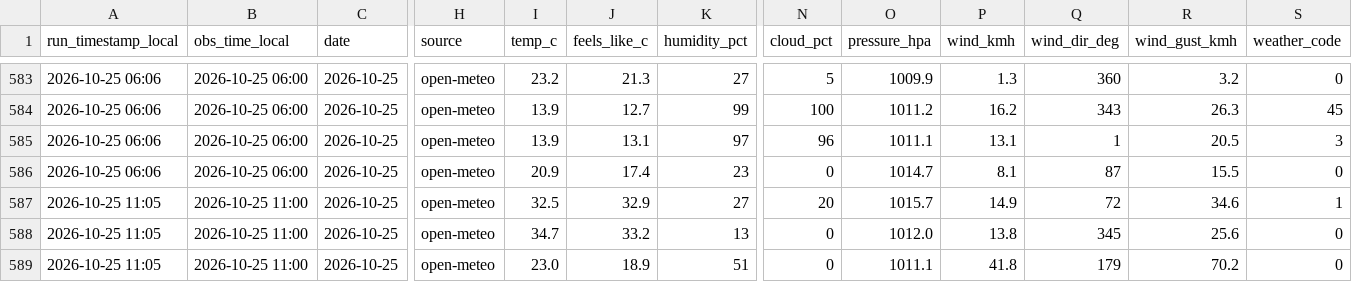
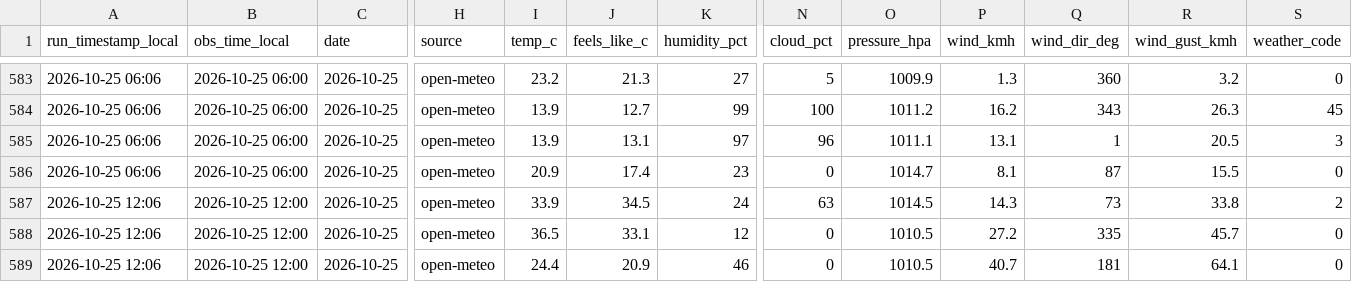
Before and after one commit to antonil8832/namibia_weather, a CSV file: data/namibia_weather.csv, drawn as a sheet; only a part is shown, gaps mark what is left out; the diff covers the shown part only; the diff names each change by its address in the sheet, - before the commit and + after, or states it on an @@ line.

Commit message:
Weather update 2026-10-25 12:06 Windhoek

```diff
--- a/data/namibia_weather.csv
+++ b/data/namibia_weather.csv
-A587:A589 (run_timestamp_local): 2026-10-25 11:05
+A587:A589 (run_timestamp_local): 2026-10-25 12:06
-B587:B589 (obs_time_local): 2026-10-25 11:00
+B587:B589 (obs_time_local): 2026-10-25 12:00
-I587 (temp_c): 32.5
+I587 (temp_c): 33.9
-J587 (feels_like_c): 32.9
+J587 (feels_like_c): 34.5
-K587 (humidity_pct): 27
+K587 (humidity_pct): 24
-N587 (cloud_pct): 20
+N587 (cloud_pct): 63
-O587 (pressure_hpa): 1015.7
+O587 (pressure_hpa): 1014.5
-P587 (wind_kmh): 14.9
+P587 (wind_kmh): 14.3
-Q587 (wind_dir_deg): 72
+Q587 (wind_dir_deg): 73
-R587 (wind_gust_kmh): 34.6
+R587 (wind_gust_kmh): 33.8
-S587 (weather_code): 1
+S587 (weather_code): 2
-I588 (temp_c): 34.7
+I588 (temp_c): 36.5
-J588 (feels_like_c): 33.2
+J588 (feels_like_c): 33.1
-K588 (humidity_pct): 13
+K588 (humidity_pct): 12
-O588 (pressure_hpa): 1012.0
+O588 (pressure_hpa): 1010.5
-P588 (wind_kmh): 13.8
+P588 (wind_kmh): 27.2
-Q588 (wind_dir_deg): 345
+Q588 (wind_dir_deg): 335
-R588 (wind_gust_kmh): 25.6
+R588 (wind_gust_kmh): 45.7
-I589 (temp_c): 23.0
+I589 (temp_c): 24.4
-J589 (feels_like_c): 18.9
+J589 (feels_like_c): 20.9
-K589 (humidity_pct): 51
+K589 (humidity_pct): 46
-O589 (pressure_hpa): 1011.1
+O589 (pressure_hpa): 1010.5
-P589 (wind_kmh): 41.8
+P589 (wind_kmh): 40.7
-Q589 (wind_dir_deg): 179
+Q589 (wind_dir_deg): 181
-R589 (wind_gust_kmh): 70.2
+R589 (wind_gust_kmh): 64.1
```
Also changed, not shown: 62 edited cells elsewhere in this file, 4 other files.
